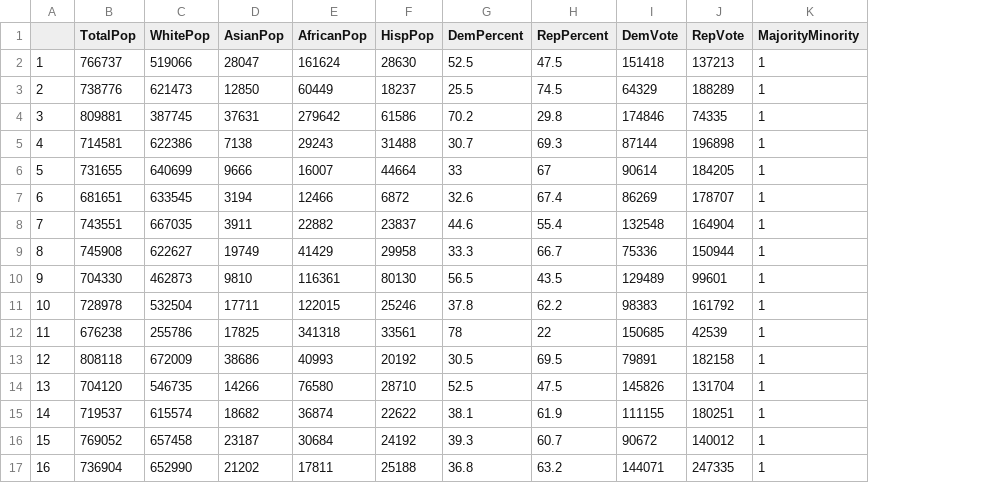
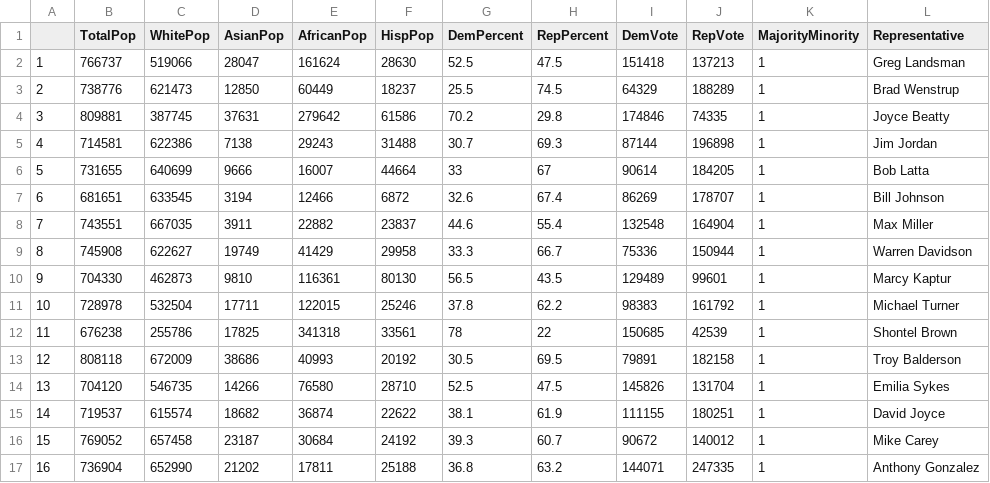
Before and after one commit to lostkid456/CSE416Server, a CSV file: src/main/resources/smd/enacted/Ohio/Ohio_Enacted_Demographics.csv, drawn as a sheet; the diff names each change by its address in the sheet, - before the commit and + after, or states it on an @@ line.

Commit message:
FIXED ALOT OF GEOJSON AND ADDED REPRESENTATIVES FOR ENACTED PLAN.

```diff
--- a/src/main/resources/smd/enacted/Ohio/Ohio_Enacted_Demographics.csv
+++ b/src/main/resources/smd/enacted/Ohio/Ohio_Enacted_Demographics.csv
+column L (Representative), rows 2-17: Greg Landsman | Brad Wenstrup | Joyce Beatty | Jim Jordan | Bob Latta | Bill Johnson | Max Miller | Warren Davidson | Marcy Kaptur | Michael Turner | Shontel Brown | Troy Balderson | Emilia Sykes | David Joyce | Mike Carey | Anthony Gonzalez
```
Also changed, not shown: src/main/resources/smd/enacted/NorthCarolina/NorthCarolina_Enacted_Demographics.csv, 32 other files.
